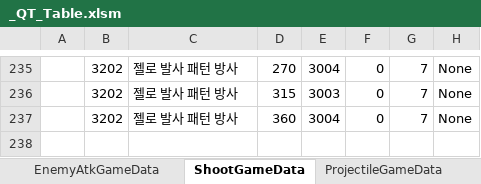
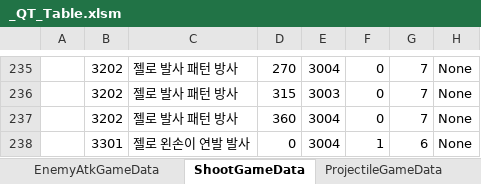
Before and after one commit to Cuty444/QT_Proto, an Excel workbook: _GameData/_QT_Table.xlsm, sheet ShootGameData, drawn as a sheet; only a part is shown, gaps mark what is left out; values as stored, in another font and other column widths than the file's, no borders; table styles not drawn; the diff names each change by its address in the sheet, - before the commit and + after, or states it on an @@ line.

```diff
--- a/_GameData/_QT_Table.xlsm (sheet ShootGameData)
+++ b/_GameData/_QT_Table.xlsm (sheet ShootGameData)
+row 238:  | 3301 | 젤로 왼손이 연발 발사 | 0 | 3004 | 1 | 6 | None
```
Also changed, not shown: sheet EnemyAtkGameData, 2 other files.
